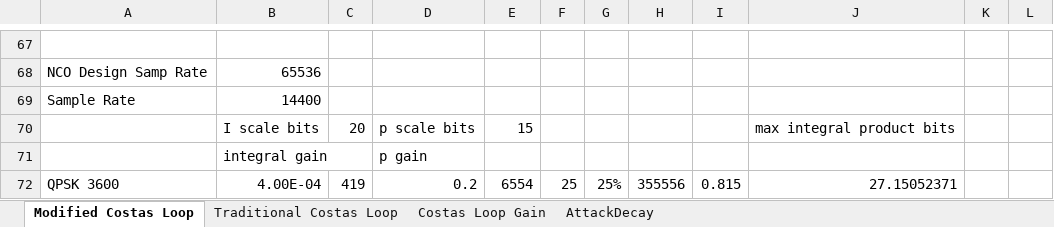
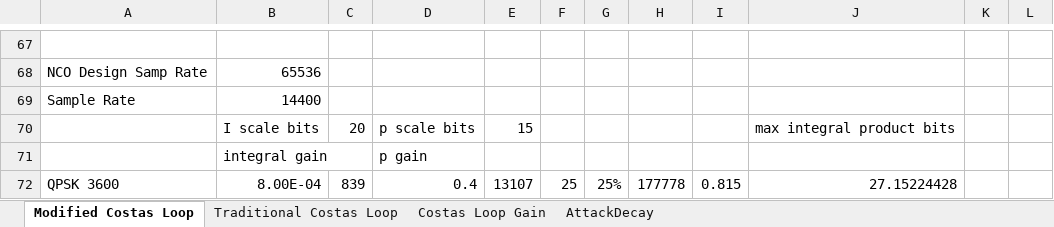
Before and after one commit to ninocarrillo/N9600A-sim, an Excel workbook: LoopIntegralReference.xlsx, sheet Modified Costas Loop, drawn as a sheet; only a part is shown, gaps mark what is left out; values as stored, in another font and other column widths than the file's, no borders; the diff names each change by its address in the sheet, - before the commit and + after, or states it on an @@ line.

Commit message:
update excels

```diff
--- a/LoopIntegralReference.xlsx (sheet Modified Costas Loop)
+++ b/LoopIntegralReference.xlsx (sheet Modified Costas Loop)
-B72: 4.00E-04
+B72: 8.00E-04
-C72: 419
+C72: 839
-D72: 0.2
+D72: 0.4
-E72: 6554
+E72: 13107
-H72: 355556
+H72: 177778
-J72: 27.15052371
+J72: 27.15224428
```
